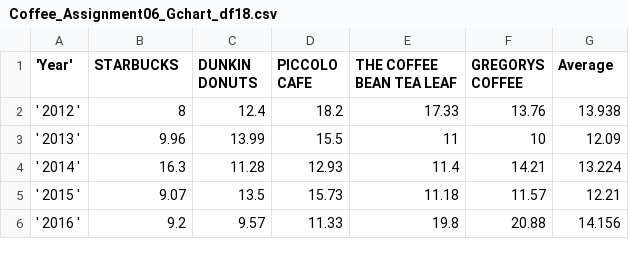
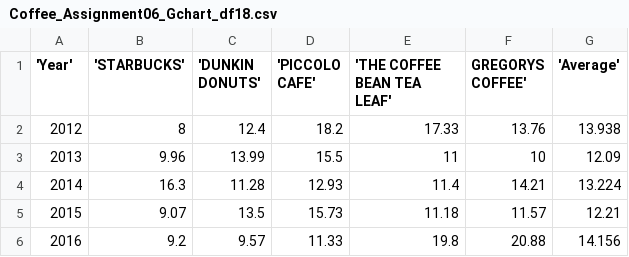
Before and after one commit to simonnyc/IS608-NYC-data, a CSV file: Coffee_Assignment06_Gchart_df18.csv, drawn as a sheet.

Commit message:
Update Coffee_Assignment06_Gchart_df18.csv

```diff
--- a/Coffee_Assignment06_Gchart_df18.csv
+++ b/Coffee_Assignment06_Gchart_df18.csv
@@ -1,6 +1,6 @@
-'Year',STARBUCKS,DUNKIN DONUTS,PICCOLO CAFE,THE COFFEE BEAN TEA LEAF,GREGORYS COFFEE,Average
-' 2012 ',8,12.4,18.2,17.33,13.76,13.938
-' 2013 ',9.96,13.99,15.5,11,10,12.09
-' 2014 ',16.3,11.28,12.93,11.4,14.21,13.224
-' 2015 ',9.07,13.5,15.73,11.18,11.57,12.21
-' 2016 ',9.2,9.57,11.33,19.8,20.88,14.156
+'Year','STARBUCKS','DUNKIN DONUTS','PICCOLO CAFE','THE COFFEE BEAN TEA LEAF',GREGORYS COFFEE','Average'
+2012,8,12.4,18.2,17.33,13.76,13.938
+2013,9.96,13.99,15.5,11,10,12.09
+2014,16.3,11.28,12.93,11.4,14.21,13.224
+2015,9.07,13.5,15.73,11.18,11.57,12.21
+2016,9.2,9.57,11.33,19.8,20.88,14.156
```
